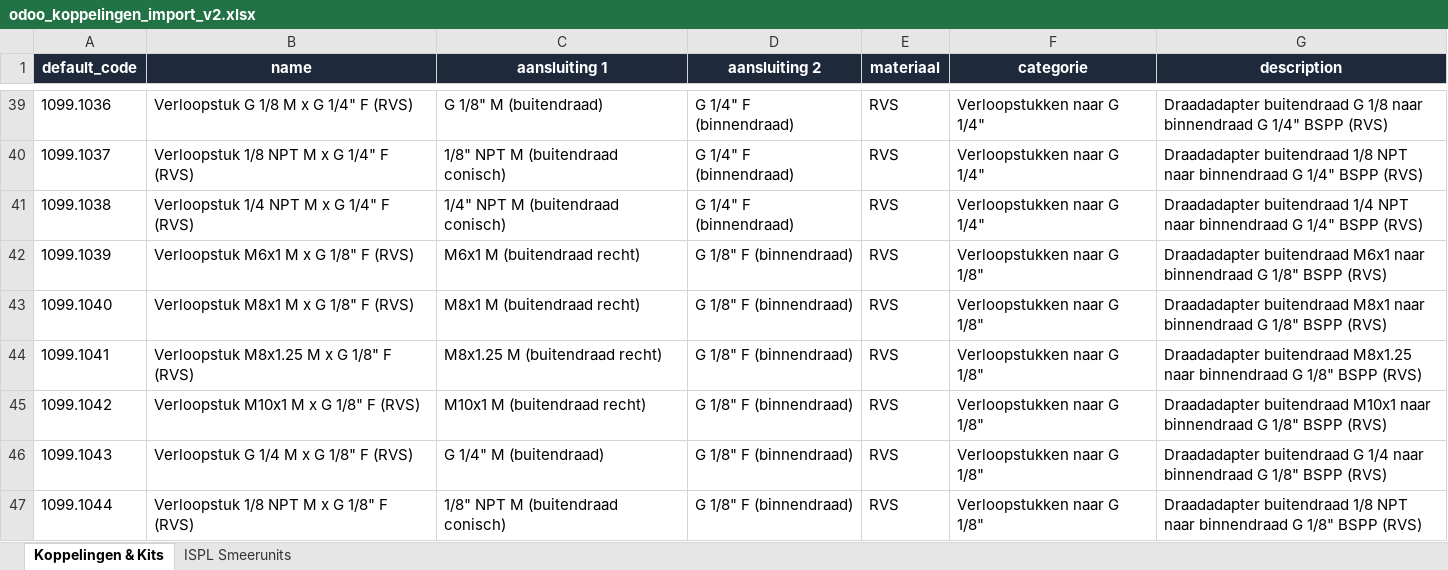
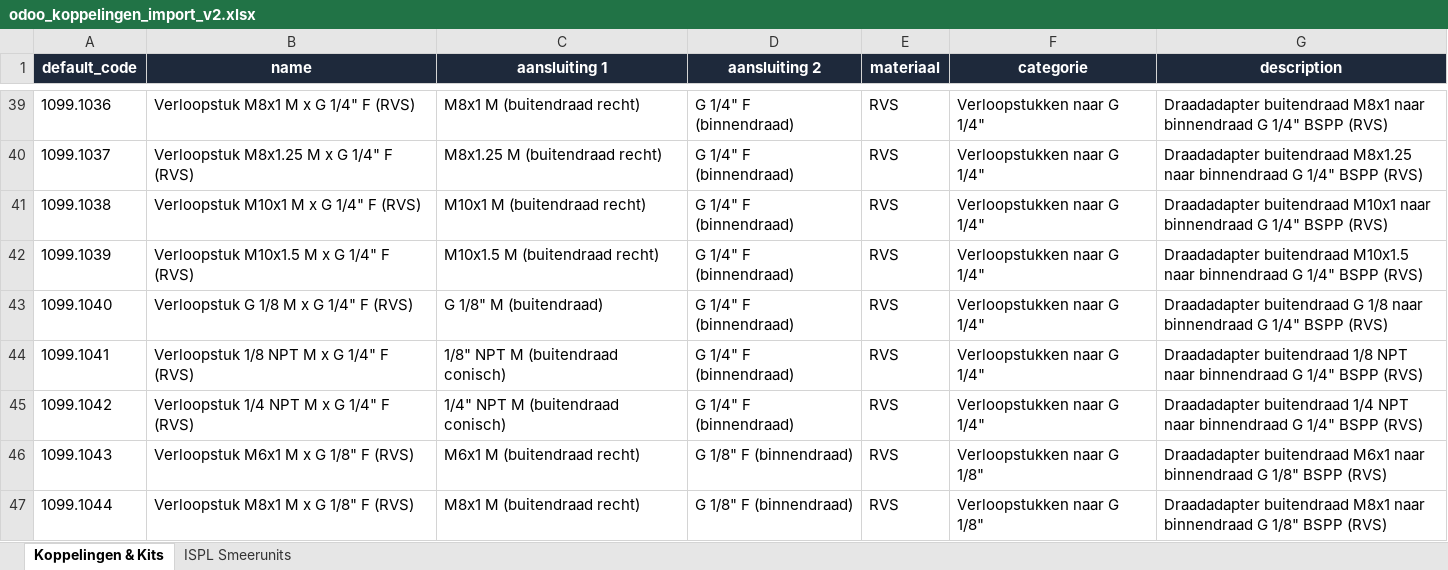
Before and after one commit to APPKenGIT/Hardware-selector, an Excel workbook: backup database/odoo_koppelingen_import_v2.xlsx, sheet Koppelingen & Kits, drawn as a sheet; only a part is shown, gaps mark what is left out; values as stored, in another font and other column widths than the file's, no borders; the diff covers the shown part only; the diff names each change by its address in the sheet, - before the commit and + after, or states it on an @@ line.

```diff
--- a/backup database/odoo_koppelingen_import_v2.xlsx (sheet Koppelingen & Kits)
+++ b/backup database/odoo_koppelingen_import_v2.xlsx (sheet Koppelingen & Kits)
-B39 (name): Verloopstuk G 1/8 M x G 1/4" F (RVS)
+B39 (name): Verloopstuk M8x1 M x G 1/4" F (RVS)
-C39 (aansluiting 1): G 1/8" M (buitendraad)
+C39 (aansluiting 1): M8x1 M (buitendraad recht)
-G39 (description): Draadadapter buitendraad G 1/8 naar binnendraad…
+G39 (description): Draadadapter buitendraad M8x1 naar binnendraad…
-B40 (name): Verloopstuk 1/8 NPT M x G 1/4" F (RVS)
+B40 (name): Verloopstuk M8x1.25 M x G 1/4" F (RVS)
-C40 (aansluiting 1): 1/8" NPT M (buitendraad conisch)
+C40 (aansluiting 1): M8x1.25 M (buitendraad recht)
-G40 (description): Draadadapter buitendraad 1/8 NPT naar binnendraad…
+G40 (description): Draadadapter buitendraad M8x1.25 naar binnendraad…
-B41 (name): Verloopstuk 1/4 NPT M x G 1/4" F (RVS)
+B41 (name): Verloopstuk M10x1 M x G 1/4" F (RVS)
-C41 (aansluiting 1): 1/4" NPT M (buitendraad conisch)
+C41 (aansluiting 1): M10x1 M (buitendraad recht)
-G41 (description): Draadadapter buitendraad 1/4 NPT naar binnendraad…
+G41 (description): Draadadapter buitendraad M10x1 naar binnendraad…
-B42 (name): Verloopstuk M6x1 M x G 1/8" F (RVS)
+B42 (name): Verloopstuk M10x1.5 M x G 1/4" F (RVS)
-C42 (aansluiting 1): M6x1 M (buitendraad recht)
+C42 (aansluiting 1): M10x1.5 M (buitendraad recht)
-D42:D45 (aansluiting 2): G 1/8" F (binnendraad)
+D42:D45 (aansluiting 2): G 1/4" F (binnendraad)
-F42:F45 (categorie): Verloopstukken naar G 1/8"
+F42:F45 (categorie): Verloopstukken naar G 1/4"
-G42 (description): Draadadapter buitendraad M6x1 naar binnendraad G 1/8" BSPP (RVS)
+G42 (description): Draadadapter buitendraad M10x1.5 naar binnendraad G 1/4" BSPP (RVS)
-B43 (name): Verloopstuk M8x1 M x G 1/8" F (RVS)
+B43 (name): Verloopstuk G 1/8 M x G 1/4" F (RVS)
-C43 (aansluiting 1): M8x1 M (buitendraad recht)
+C43 (aansluiting 1): G 1/8" M (buitendraad)
-G43 (description): Draadadapter buitendraad M8x1 naar binnendraad G 1/8" BSPP (RVS)
+G43 (description): Draadadapter buitendraad G 1/8 naar binnendraad G 1/4" BSPP (RVS)
-B44 (name): Verloopstuk M8x1.25 M x G 1/8" F (RVS)
+B44 (name): Verloopstuk 1/8 NPT M x G 1/4" F (RVS)
-C44 (aansluiting 1): M8x1.25 M (buitendraad recht)
+C44 (aansluiting 1): 1/8" NPT M (buitendraad conisch)
-G44 (description): Draadadapter buitendraad M8x1.25 naar binnendraad G 1/8" BSPP (RVS)
+G44 (description): Draadadapter buitendraad 1/8 NPT naar binnendraad G 1/4" BSPP (RVS)
-B45 (name): Verloopstuk M10x1 M x G 1/8" F (RVS)
+B45 (name): Verloopstuk 1/4 NPT M x G 1/4" F (RVS)
-C45 (aansluiting 1): M10x1 M (buitendraad recht)
+C45 (aansluiting 1): 1/4" NPT M (buitendraad conisch)
-G45 (description): Draadadapter buitendraad M10x1 naar binnendraad G 1/8" BSPP (RVS)
+G45 (description): Draadadapter buitendraad 1/4 NPT naar binnendraad G 1/4" BSPP (RVS)
-B46 (name): Verloopstuk G 1/4 M x G 1/8" F (RVS)
+B46 (name): Verloopstuk M6x1 M x G 1/8" F (RVS)
-C46 (aansluiting 1): G 1/4" M (buitendraad)
+C46 (aansluiting 1): M6x1 M (buitendraad recht)
-G46 (description): Draadadapter buitendraad G 1/4 naar binnendraad…
+G46 (description): Draadadapter buitendraad M6x1 naar binnendraad…
-B47 (name): Verloopstuk 1/8 NPT M x G 1/8" F (RVS)
+B47 (name): Verloopstuk M8x1 M x G 1/8" F (RVS)
-C47 (aansluiting 1): 1/8" NPT M (buitendraad conisch)
+C47 (aansluiting 1): M8x1 M (buitendraad recht)
-G47 (description): Draadadapter buitendraad 1/8 NPT naar binnendraad…
+G47 (description): Draadadapter buitendraad M8x1 naar binnendraad…
```
Also changed, not shown: 8 added rows and 116 edited cells elsewhere in this sheet, odoo_koppelingen_import_v2.xlsx, 4 other files.
